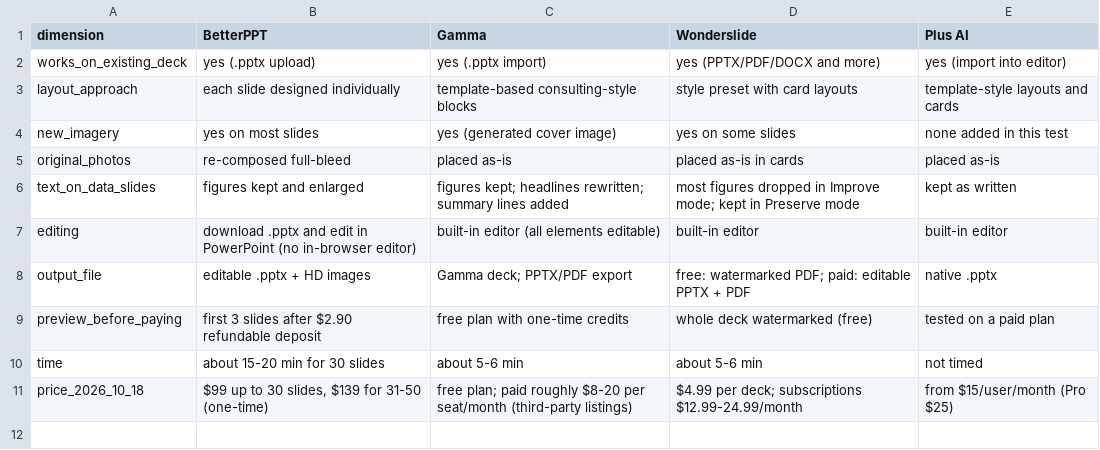
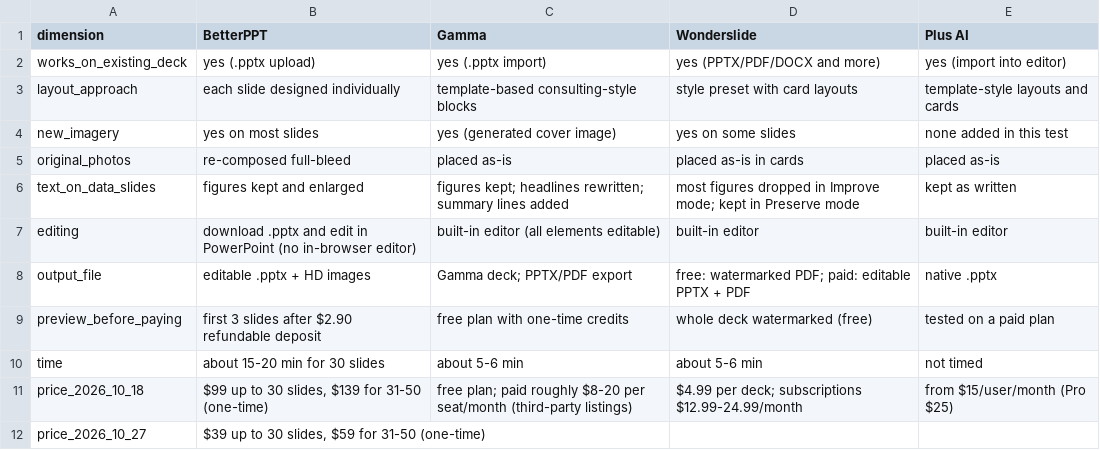
Before and after one commit to michaelkong1018/betterppt-redesign-benchmark, a CSV file: data/results.csv, drawn as a sheet.

Commit message:
Update results.csv

```diff
--- a/data/results.csv
+++ b/data/results.csv
@@ -11 +11,2 @@ time,about 15-20 min for 30 slides,about 5-6 min,about 5-6 min,not timed
 price_2026_10_18,"$99 up to 30 slides, $139 for 31-50 (one-time)",free plan; paid roughly $8-20 per seat/month (third-party listings),$4.99 per deck; subscriptions $12.99-24.99/month,from $15/user/month (Pro $25)
+price_2026_10_27,"$39 up to 30 slides, $59 for 31-50 (one-time)"
```
